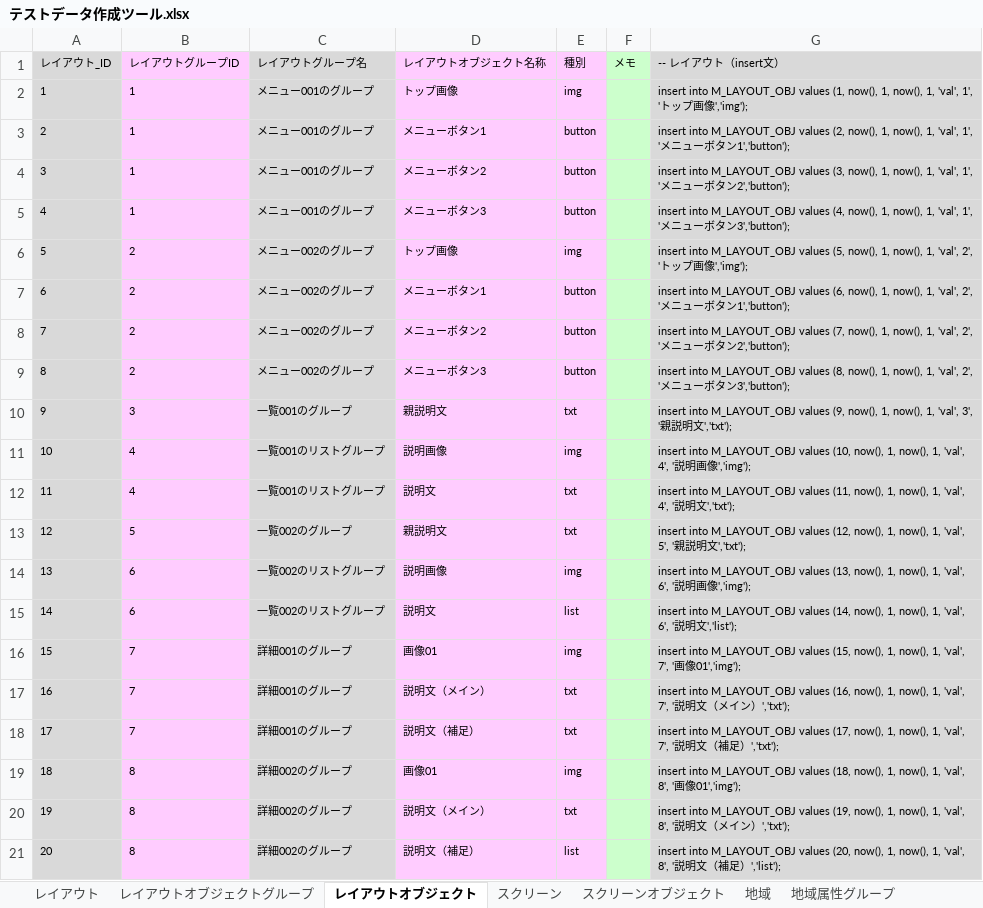
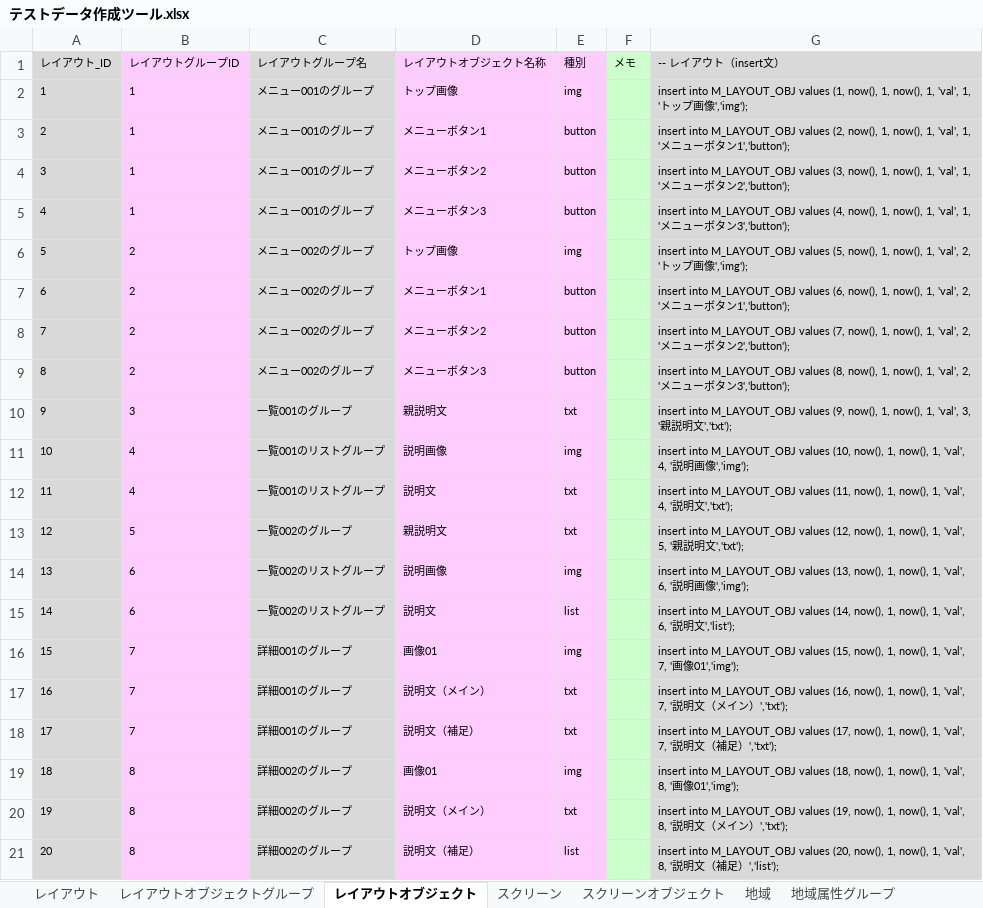
Before and after one commit to virtualex-project-x/melip-doc, an Excel workbook: 03_設計/04_DB/02_SQLコマンド/テストデータ作成ツール.xlsx, sheet レイアウトオブジェクト, drawn as a sheet; values as stored, in another font and other column widths than the file's, no borders; the diff names each change by its address in the sheet, - before the commit and + after, or states it on an @@ line.

Commit message:
[modify]レイアウトオブジェクトグループのテストデータ作成　※再コミット

```diff
--- a/03_設計/04_DB/02_SQLコマンド/テストデータ作成ツール.xlsx (sheet レイアウトオブジェクト)
+++ b/03_設計/04_DB/02_SQLコマンド/テストデータ作成ツール.xlsx (sheet レイアウトオブジェクト)
-G2 (-- レイアウト（insert文）): …1, 'val', 1', 'ト…
+G2 (-- レイアウト（insert文）): …1, 'val', 1, 'ト…
-G3 (-- レイアウト（insert文）): …1, 'val', 1', 'メ…
+G3 (-- レイアウト（insert文）): …1, 'val', 1, 'メ…
-G4 (-- レイアウト（insert文）): …1, 'val', 1', 'メ…
+G4 (-- レイアウト（insert文）): …1, 'val', 1, 'メ…
-G5 (-- レイアウト（insert文）): …1, 'val', 1', 'メ…
+G5 (-- レイアウト（insert文）): …1, 'val', 1, 'メ…
-G6 (-- レイアウト（insert文）): …1, 'val', 2', 'ト…
+G6 (-- レイアウト（insert文）): …1, 'val', 2, 'ト…
-G7 (-- レイアウト（insert文）): …1, 'val', 2', 'メ…
+G7 (-- レイアウト（insert文）): …1, 'val', 2, 'メ…
-G8 (-- レイアウト（insert文）): …1, 'val', 2', 'メ…
+G8 (-- レイアウト（insert文）): …1, 'val', 2, 'メ…
-G9 (-- レイアウト（insert文）): …1, 'val', 2', 'メ…
+G9 (-- レイアウト（insert文）): …1, 'val', 2, 'メ…
-G10 (-- レイアウト（insert文）): …1, 'val', 3', '親…
+G10 (-- レイアウト（insert文）): …1, 'val', 3, '親…
-G11 (-- レイアウト（insert文）): …1, 'val', 4', '説…
+G11 (-- レイアウト（insert文）): …1, 'val', 4, '説…
-G12 (-- レイアウト（insert文）): …1, 'val', 4', '説…
+G12 (-- レイアウト（insert文）): …1, 'val', 4, '説…
-G13 (-- レイアウト（insert文）): …1, 'val', 5', '親…
+G13 (-- レイアウト（insert文）): …1, 'val', 5, '親…
-G14 (-- レイアウト（insert文）): …1, 'val', 6', '説…
+G14 (-- レイアウト（insert文）): …1, 'val', 6, '説…
-G15 (-- レイアウト（insert文）): …1, 'val', 6', '説…
+G15 (-- レイアウト（insert文）): …1, 'val', 6, '説…
-G16 (-- レイアウト（insert文）): …1, 'val', 7', '画…
+G16 (-- レイアウト（insert文）): …1, 'val', 7, '画…
-G17 (-- レイアウト（insert文）): …1, 'val', 7', '説…
+G17 (-- レイアウト（insert文）): …1, 'val', 7, '説…
-G18 (-- レイアウト（insert文）): …1, 'val', 7', '説…
+G18 (-- レイアウト（insert文）): …1, 'val', 7, '説…
-G19 (-- レイアウト（insert文）): …1, 'val', 8', '画…
+G19 (-- レイアウト（insert文）): …1, 'val', 8, '画…
-G20 (-- レイアウト（insert文）): …1, 'val', 8', '説…
+G20 (-- レイアウト（insert文）): …1, 'val', 8, '説…
-G21 (-- レイアウト（insert文）): …1, 'val', 8', '説…
+G21 (-- レイアウト（insert文）): …1, 'val', 8, '説…
```
Also changed, not shown: sheet レイアウトオブジェクトグループ.
